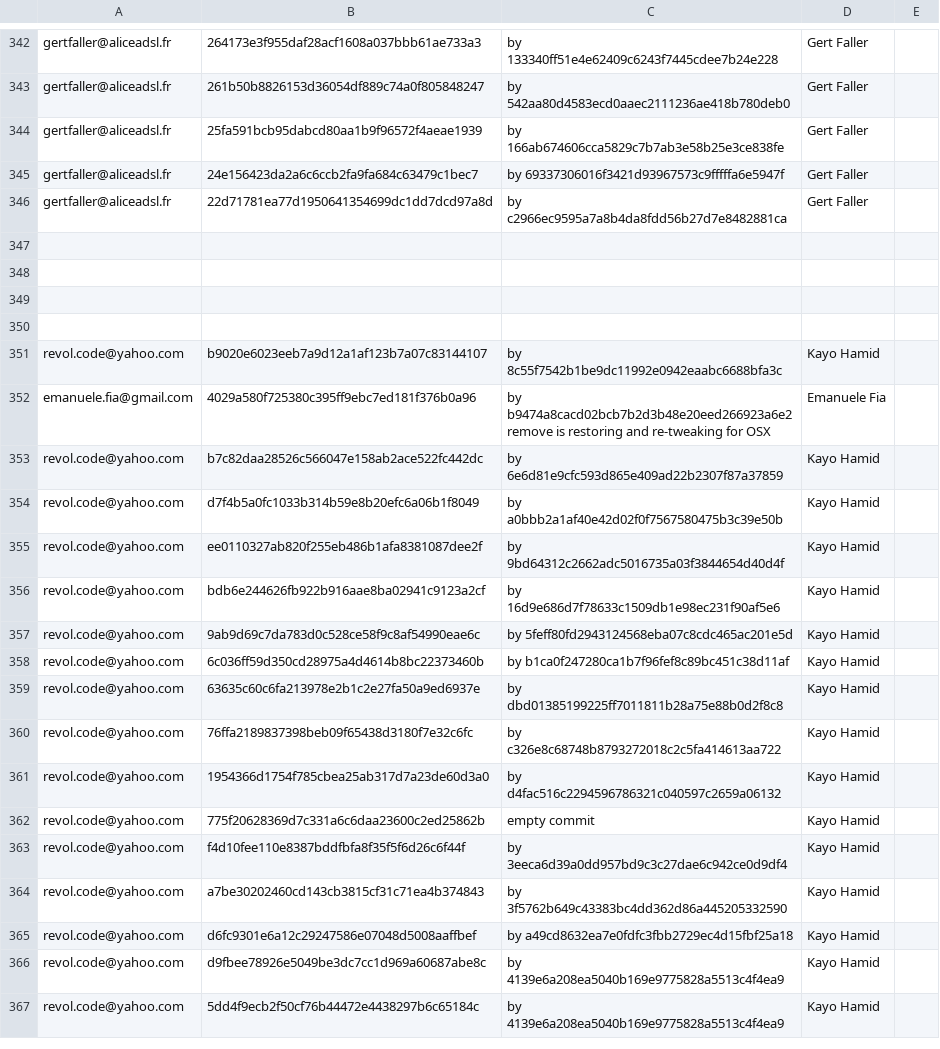
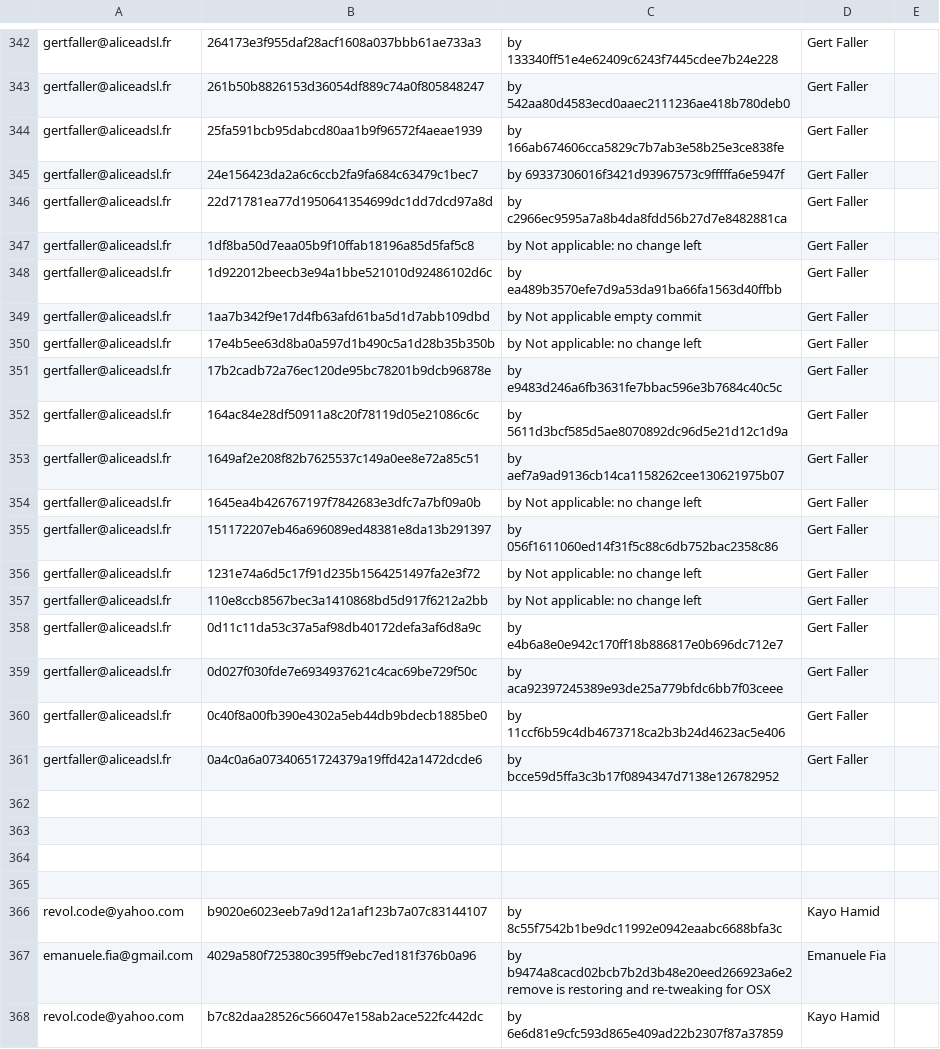
Before and after one commit to freedesktop/libreoffice-gitdm-config, a CSV file: mail-license.csv, drawn as a sheet; only a part is shown, gaps mark what is left out; the shorter side is filled out with more unchanged rows.

Commit message:
final? set of gert revert

```diff
--- a/mail-license.csv
+++ b/mail-license.csv
@@ -346,2 +346,17 @@ gertfaller@aliceadsl.fr,24e156423da2a6c6ccb2fa9fa684c63479c1bec7,by 69337306016f
 gertfaller@aliceadsl.fr,22d71781ea77d1950641354699dc1dd7dcd97a8d,by c2966ec9595a7a8b4da8fdd56b27d7e8482881ca,Gert Faller
+gertfaller@aliceadsl.fr,1df8ba50d7eaa05b9f10ffab18196a85d5faf5c8,by Not applicable: no change left,Gert Faller
+gertfaller@aliceadsl.fr,1d922012beecb3e94a1bbe521010d92486102d6c,by ea489b3570efe7d9a53da91ba66fa1563d40ffbb,Gert Faller
+gertfaller@aliceadsl.fr,1aa7b342f9e17d4fb63afd61ba5d1d7abb109dbd,by Not applicable empty commit,Gert Faller
+gertfaller@aliceadsl.fr,17e4b5ee63d8ba0a597d1b490c5a1d28b35b350b,by Not applicable: no change left,Gert Faller
+gertfaller@aliceadsl.fr,17b2cadb72a76ec120de95bc78201b9dcb96878e,by e9483d246a6fb3631fe7bbac596e3b7684c40c5c,Gert Faller
+gertfaller@aliceadsl.fr,164ac84e28df50911a8c20f78119d05e21086c6c,by 5611d3bcf585d5ae8070892dc96d5e21d12c1d9a,Gert Faller
+gertfaller@aliceadsl.fr,1649af2e208f82b7625537c149a0ee8e72a85c51,by aef7a9ad9136cb14ca1158262cee130621975b07,Gert Faller
+gertfaller@aliceadsl.fr,1645ea4b426767197f7842683e3dfc7a7bf09a0b,by Not applicable: no change left,Gert Faller
+gertfaller@aliceadsl.fr,151172207eb46a696089ed48381e8da13b291397,by 056f1611060ed14f31f5c88c6db752bac2358c86,Gert Faller
+gertfaller@aliceadsl.fr,1231e74a6d5c17f91d235b1564251497fa2e3f72,by Not applicable: no change left,Gert Faller
+gertfaller@aliceadsl.fr,110e8ccb8567bec3a1410868bd5d917f6212a2bb,by Not applicable: no change left,Gert Faller
+gertfaller@aliceadsl.fr,0d11c11da53c37a5af98db40172defa3af6d8a9c,by e4b6a8e0e942c170ff18b886817e0b696dc712e7,Gert Faller
+gertfaller@aliceadsl.fr,0d027f030fde7e6934937621c4cac69be729f50c,by aca92397245389e93de25a779bfdc6bb7f03ceee,Gert Faller
+gertfaller@aliceadsl.fr,0c40f8a00fb390e4302a5eb44db9bdecb1885be0,by 11ccf6b59c4db4673718ca2b3b24d4623ac5e406,Gert Faller
+gertfaller@aliceadsl.fr,0a4c0a6a07340651724379a19ffd42a1472dcde6,by bcce59d5ffa3c3b17f0894347d7138e126782952,Gert Faller
 
```
